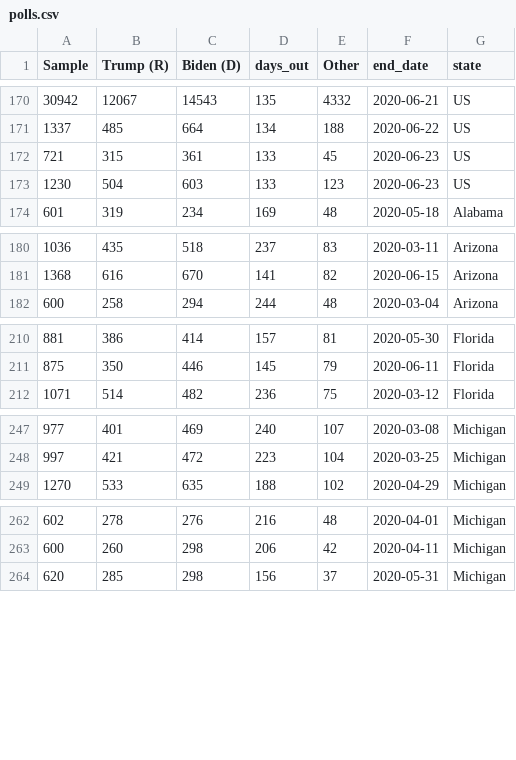
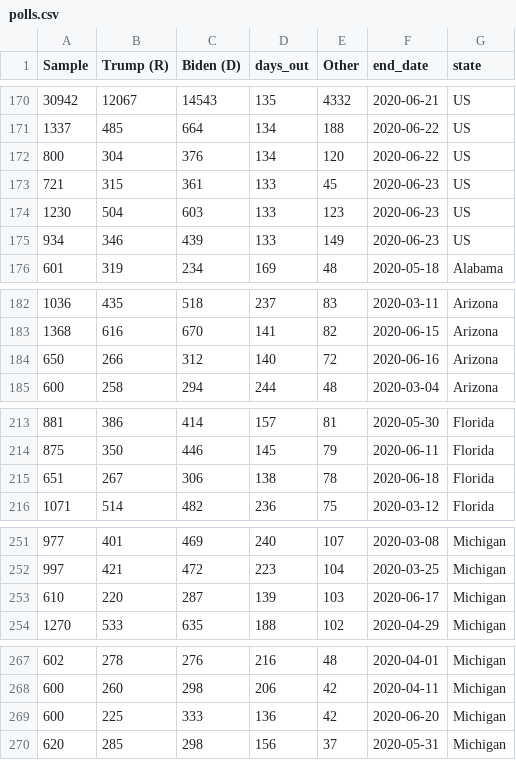
Before and after one commit to alexpavlakis/yapa, a CSV file: data/polls.csv, drawn as a sheet; only a part is shown, gaps mark what is left out; the diff covers the shown part only.

```diff
--- a/data/polls.csv
+++ b/data/polls.csv
@@ -171,4 +171,6 @@ Sample,Trump (R),Biden (D),days_out,Other,end_date,state
 1337,485,664,134,188,2020-06-22,US
+800,304,376,134,120,2020-06-22,US
 721,315,361,133,45,2020-06-23,US
 1230,504,603,133,123,2020-06-23,US
+934,346,439,133,149,2020-06-23,US
 601,319,234,169,48,2020-05-18,Alabama
@@ -181,2 +183,3 @@ Sample,Trump (R),Biden (D),days_out,Other,end_date,state
 1368,616,670,141,82,2020-06-15,Arizona
+650,266,312,140,72,2020-06-16,Arizona
 600,258,294,244,48,2020-03-04,Arizona
@@ -211,2 +214,3 @@ Sample,Trump (R),Biden (D),days_out,Other,end_date,state
 875,350,446,145,79,2020-06-11,Florida
+651,267,306,138,78,2020-06-18,Florida
 1071,514,482,236,75,2020-03-12,Florida
@@ -248,2 +252,3 @@ Sample,Trump (R),Biden (D),days_out,Other,end_date,state
 997,421,472,223,104,2020-03-25,Michigan
+610,220,287,139,103,2020-06-17,Michigan
 1270,533,635,188,102,2020-04-29,Michigan
@@ -263,2 +268,3 @@ Sample,Trump (R),Biden (D),days_out,Other,end_date,state
 600,260,298,206,42,2020-04-11,Michigan
+600,225,333,136,42,2020-06-20,Michigan
 620,285,298,156,37,2020-05-31,Michigan
```
Also changed, not shown: 5 added rows elsewhere in this file, results/ec_ts.csv, results/poll_averages_natl.csv, 11 other files.
